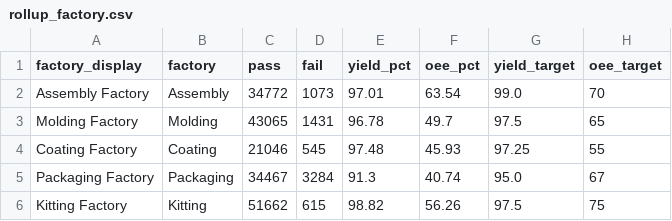
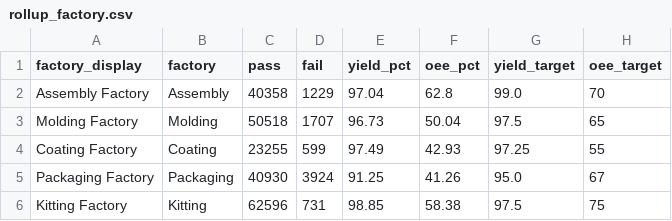
Before and after one commit to todd-cpme/ClearOEEDemo, a CSV file: data/rollup_factory.csv, drawn as a sheet.

```diff
--- a/data/rollup_factory.csv
+++ b/data/rollup_factory.csv
@@ -1,6 +1,6 @@
 factory_display,factory,pass,fail,yield_pct,oee_pct,yield_target,oee_target
-Assembly Factory,Assembly,34772,1073,97.01,63.54,99.0,70
-Molding Factory,Molding,43065,1431,96.78,49.7,97.5,65
-Coating Factory,Coating,21046,545,97.48,45.93,97.25,55
-Packaging Factory,Packaging,34467,3284,91.3,40.74,95.0,67
-Kitting Factory,Kitting,51662,615,98.82,56.26,97.5,75
+Assembly Factory,Assembly,40358,1229,97.04,62.8,99.0,70
+Molding Factory,Molding,50518,1707,96.73,50.04,97.5,65
+Coating Factory,Coating,23255,599,97.49,42.93,97.25,55
+Packaging Factory,Packaging,40930,3924,91.25,41.26,95.0,67
+Kitting Factory,Kitting,62596,731,98.85,58.38,97.5,75
```
Also changed, not shown: data/rollup_line.csv, data/status.csv, 3 other files.
